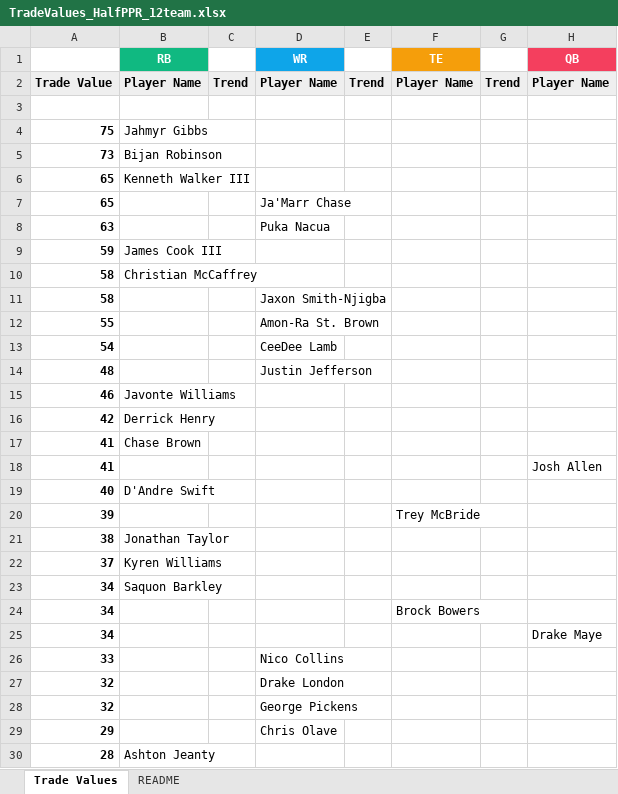
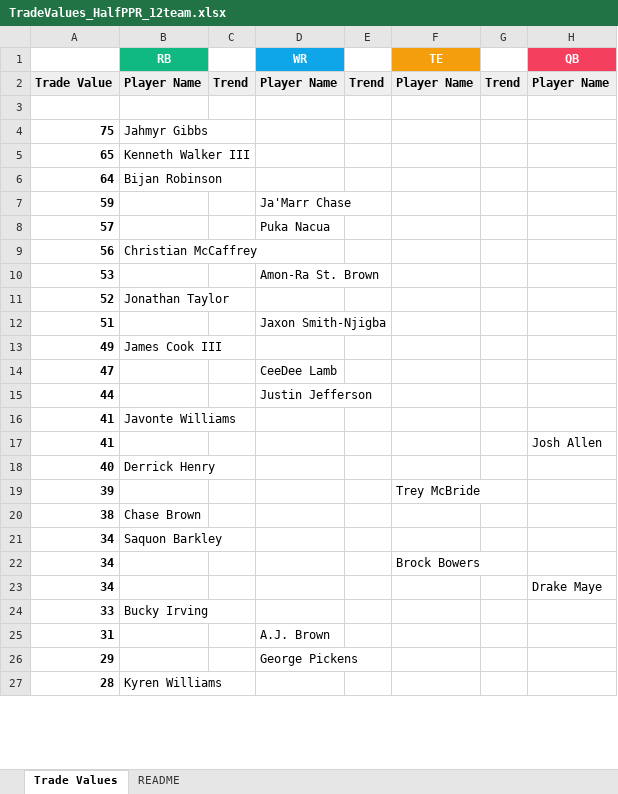
Before and after one commit to seoularpro/OddsVis, an Excel workbook: TradeValueSheets/TradeValues_HalfPPR_12team.xlsx, sheet Trade Values, drawn as a sheet; only a part is shown; values as stored, in another font and other column widths than the file's, no borders; removed rows and columns are numbered as before the commit, all else as after; the diff covers the shown part only; the diff names each change by its address in the sheet, - before the commit and + after, or states it on an @@ line.

```diff
--- a/TradeValueSheets/TradeValues_HalfPPR_12team.xlsx (sheet Trade Values)
+++ b/TradeValueSheets/TradeValues_HalfPPR_12team.xlsx (sheet Trade Values)
-row 5: 73 | Bijan Robinson
-row 7: 65 |  |  | Ja'Marr Chase
-row 8: 63 |  |  | Puka Nacua
+row 6: 64 | Bijan Robinson
-B7 (RB): James Cook III
+B7 (RB): (empty)
-D7 (WR): (empty)
+D7 (WR): Ja'Marr Chase
-row 10: 58 | Christian McCaffrey
-row 11: 58 |  |  | Jaxon Smith-Njigba
-row 12: 55 |  |  | Amon-Ra St. Brown
-row 13: 54 |  |  | CeeDee Lamb
-row 14: 48 |  |  | Justin Jefferson
-row 15: 46 | Javonte Williams
-row 16: 42 | Derrick Henry
+row 8: 57 |  |  | Puka Nacua
+row 9: 56 | Christian McCaffrey
+row 10: 53 |  |  | Amon-Ra St. Brown
+row 11: 52 | Jonathan Taylor
+row 12: 51 |  |  | Jaxon Smith-Njigba
+row 13: 49 | James Cook III
+row 14: 47 |  |  | CeeDee Lamb
+row 15: 44 |  |  | Justin Jefferson
-B16 (RB): Chase Brown
+B16 (RB): Javonte Williams
-B18 (RB): D'Andre Swift
+B18 (RB): Derrick Henry
-B20 (RB): Jonathan Taylor
+B20 (RB): Chase Brown
-row 22: 37 | Kyren Williams
-B24 (RB): (empty)
+B24 (RB): Bucky Irving
-D24 (WR): Nico Collins
+D24 (WR): (empty)
-row 27: 32 |  |  | Drake London
-row 28: 32 |  |  | George Pickens
+row 25: 31 |  |  | A.J. Brown
-D26 (WR): Chris Olave
+D26 (WR): George Pickens
-B27 (RB): Ashton Jeanty
+B27 (RB): Kyren Williams
```
Also changed, not shown: 29 added rows, 26 removed rows and 31 edited cells elsewhere in this sheet, sheet README, TradeValueSheets/TradeValues_AllCombinations.xlsx, TradeValueSheets/TradeValues_FullPPR_8team.xlsx, 18 other files.
